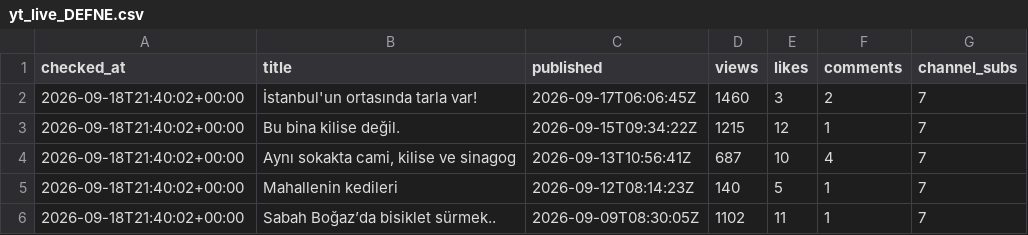
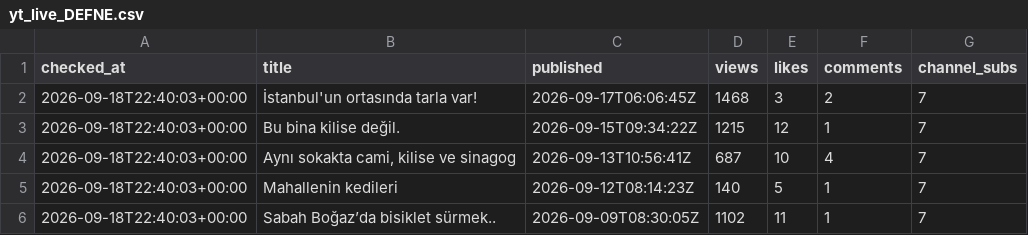
Before and after one commit to volaria/vd-insights-data, a CSV file: data/yt_live_DEFNE.csv, drawn as a sheet.

```diff
--- a/data/yt_live_DEFNE.csv
+++ b/data/yt_live_DEFNE.csv
@@ -1,6 +1,6 @@
 checked_at,title,published,views,likes,comments,channel_subs
-2026-09-18T21:40:02+00:00,İstanbul'un ortasında tarla var!,2026-09-17T06:06:45Z,1460,3,2,7
-2026-09-18T21:40:02+00:00,Bu bina kilise değil.,2026-09-15T09:34:22Z,1215,12,1,7
-2026-09-18T21:40:02+00:00,"Aynı sokakta cami, kilise ve sinagog",2026-09-13T10:56:41Z,687,10,4,7
-2026-09-18T21:40:02+00:00,Mahallenin kedileri,2026-09-12T08:14:23Z,140,5,1,7
-2026-09-18T21:40:02+00:00,Sabah Boğaz’da bisiklet sürmek..,2026-09-09T08:30:05Z,1102,11,1,7
+2026-09-18T22:40:03+00:00,İstanbul'un ortasında tarla var!,2026-09-17T06:06:45Z,1468,3,2,7
+2026-09-18T22:40:03+00:00,Bu bina kilise değil.,2026-09-15T09:34:22Z,1215,12,1,7
+2026-09-18T22:40:03+00:00,"Aynı sokakta cami, kilise ve sinagog",2026-09-13T10:56:41Z,687,10,4,7
+2026-09-18T22:40:03+00:00,Mahallenin kedileri,2026-09-12T08:14:23Z,140,5,1,7
+2026-09-18T22:40:03+00:00,Sabah Boğaz’da bisiklet sürmek..,2026-09-09T08:30:05Z,1102,11,1,7
```
Also changed, not shown: data/yt_live_DEFNE_log.csv.
